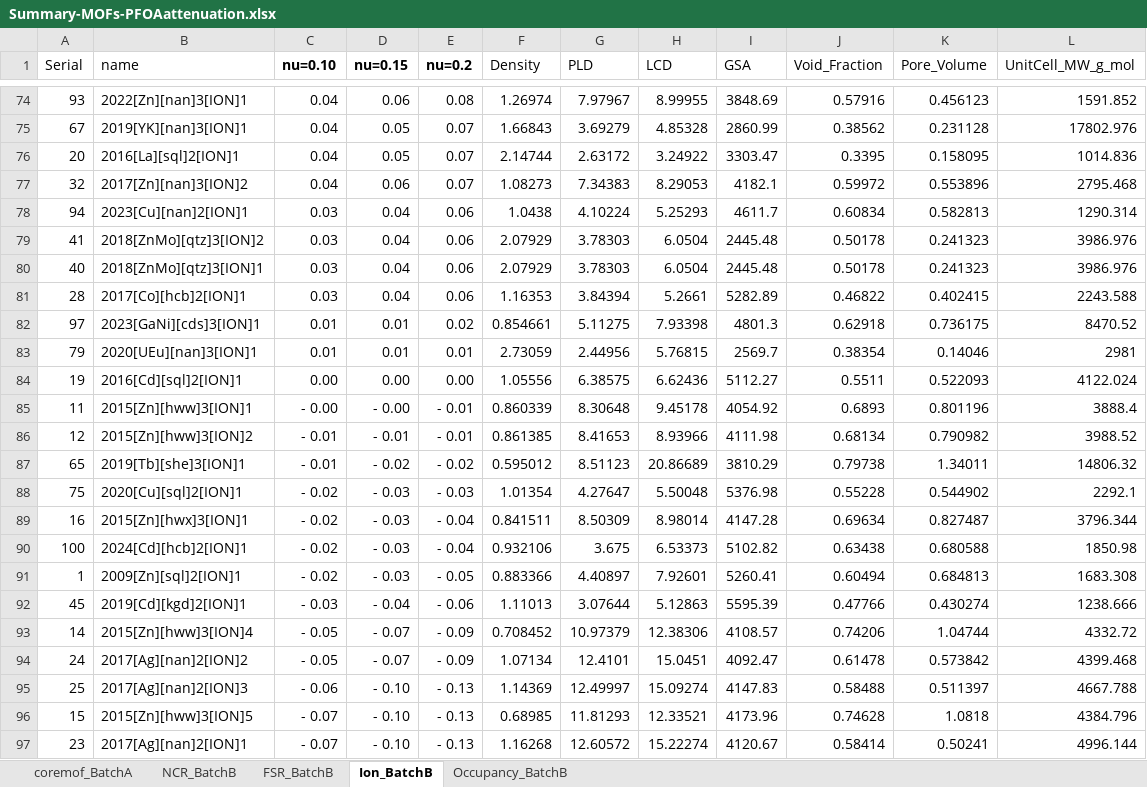
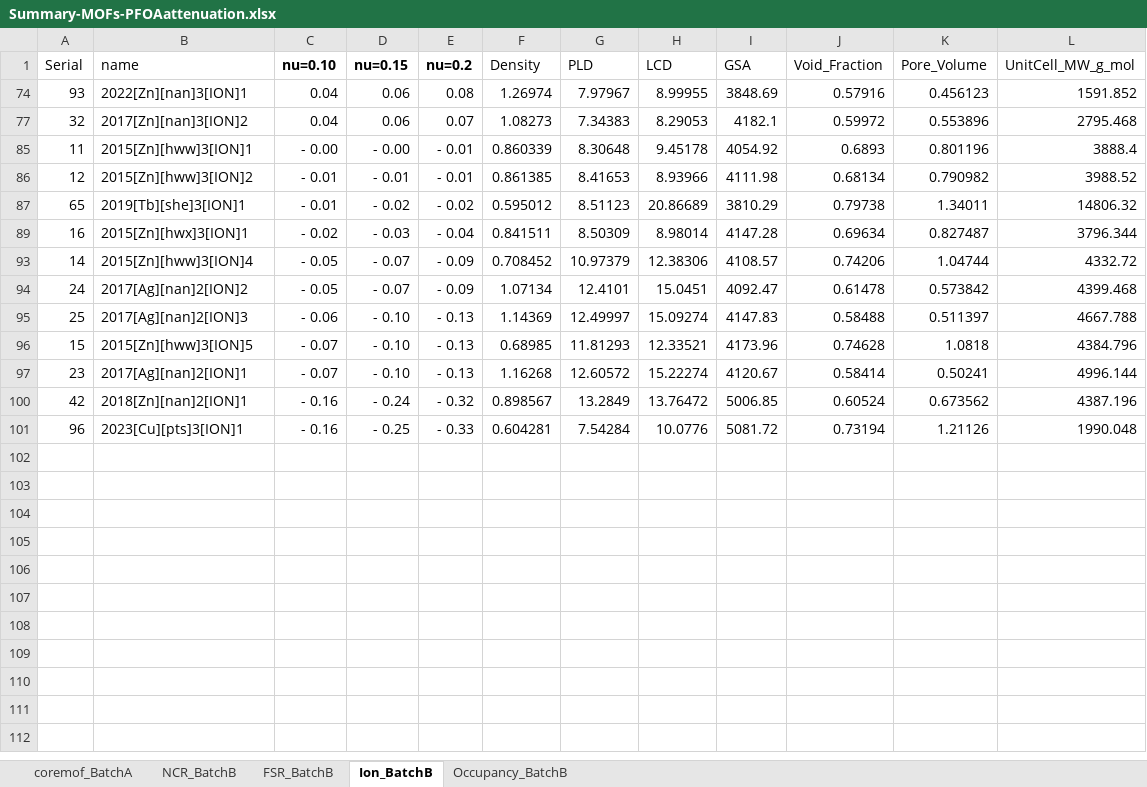
Before and after one commit to hasan-mansr/ML_Discovery_Metal-Organic_Adsorbents, an Excel workbook: results/Summary-MOFs-PFOAattenuation.xlsx, sheet Ion_BatchB, drawn as a sheet; only a part is shown, gaps mark what is left out; the shorter side is filled out with more unchanged rows; values as stored, in another font and other column widths than the file's, no borders; the diff covers the shown part only; the diff names each change by its address in the sheet, - before the commit and + after, or states it on an @@ line.

```diff
--- a/results/Summary-MOFs-PFOAattenuation.xlsx (sheet Ion_BatchB)
+++ b/results/Summary-MOFs-PFOAattenuation.xlsx (sheet Ion_BatchB)
@@ row 75 hidden: 67 | 2019[YK][nan]3[ION]1 | 0.04 | 0.05 | 0.07 | 1.66843 | 3.69279 | 4.85328 | 2860.99 | 0.38562 | 0.231128 | 17802.976 @@
@@ row 76 hidden: 20 | 2016[La][sql]2[ION]1 | 0.04 | 0.05 | 0.07 | 2.14744 | 2.63172 | 3.24922 | 3303.47 | 0.3395 | 0.158095 | 1014.836 @@
@@ row 78 hidden: 94 | 2023[Cu][nan]2[ION]1 | 0.03 | 0.04 | 0.06 | 1.0438 | 4.10224 | 5.25293 | 4611.7 | 0.60834 | 0.582813 | 1290.314 @@
@@ row 79 hidden: 41 | 2018[ZnMo][qtz]3[ION]2 | 0.03 | 0.04 | 0.06 | 2.07929 | 3.78303 | 6.0504 | 2445.48 | 0.50178 | 0.241323 | 3986.976 @@
@@ row 80 hidden: 40 | 2018[ZnMo][qtz]3[ION]1 | 0.03 | 0.04 | 0.06 | 2.07929 | 3.78303 | 6.0504 | 2445.48 | 0.50178 | 0.241323 | 3986.976 @@
@@ row 81 hidden: 28 | 2017[Co][hcb]2[ION]1 | 0.03 | 0.04 | 0.06 | 1.16353 | 3.84394 | 5.2661 | 5282.89 | 0.46822 | 0.402415 | 2243.588 @@
@@ row 82 hidden: 97 | 2023[GaNi][cds]3[ION]1 | 0.01 | 0.01 | 0.02 | 0.854661 | 5.11275 | 7.93398 | 4801.3 | 0.62918 | 0.736175 | 8470.52 @@
@@ row 83 hidden: 79 | 2020[UEu][nan]3[ION]1 | 0.01 | 0.01 | 0.01 | 2.73059 | 2.44956 | 5.76815 | 2569.7 | 0.38354 | 0.14046 | 2981 @@
@@ row 84 hidden: 19 | 2016[Cd][sql]2[ION]1 | 0.00 | 0.00 | 0.00 | 1.05556 | 6.38575 | 6.62436 | 5112.27 | 0.5511 | 0.522093 | 4122.024 @@
@@ row 88 hidden: 75 | 2020[Cu][sql]2[ION]1 | - 0.02 | - 0.03 | - 0.03 | 1.01354 | 4.27647 | 5.50048 | 5376.98 | 0.55228 | 0.544902 | 2292.1 @@
@@ row 90 hidden: 100 | 2024[Cd][hcb]2[ION]1 | - 0.02 | - 0.03 | - 0.04 | 0.932106 | 3.675 | 6.53373 | 5102.82 | 0.63438 | 0.680588 | 1850.98 @@
@@ row 91 hidden: 1 | 2009[Zn][sql]2[ION]1 | - 0.02 | - 0.03 | - 0.05 | 0.883366 | 4.40897 | 7.92601 | 5260.41 | 0.60494 | 0.684813 | 1683.308 @@
@@ row 92 hidden: 45 | 2019[Cd][kgd]2[ION]1 | - 0.03 | - 0.04 | - 0.06 | 1.11013 | 3.07644 | 5.12863 | 5595.39 | 0.47766 | 0.430274 | 1238.666 @@
```
Also changed, not shown: 74 hidden or unhidden rows elsewhere in this sheet, sheet NCR_BatchB, sheet FSR_BatchB, sheet Occupancy_BatchB, sheet coremof_BatchA, charts or pictures, 4 other files.
